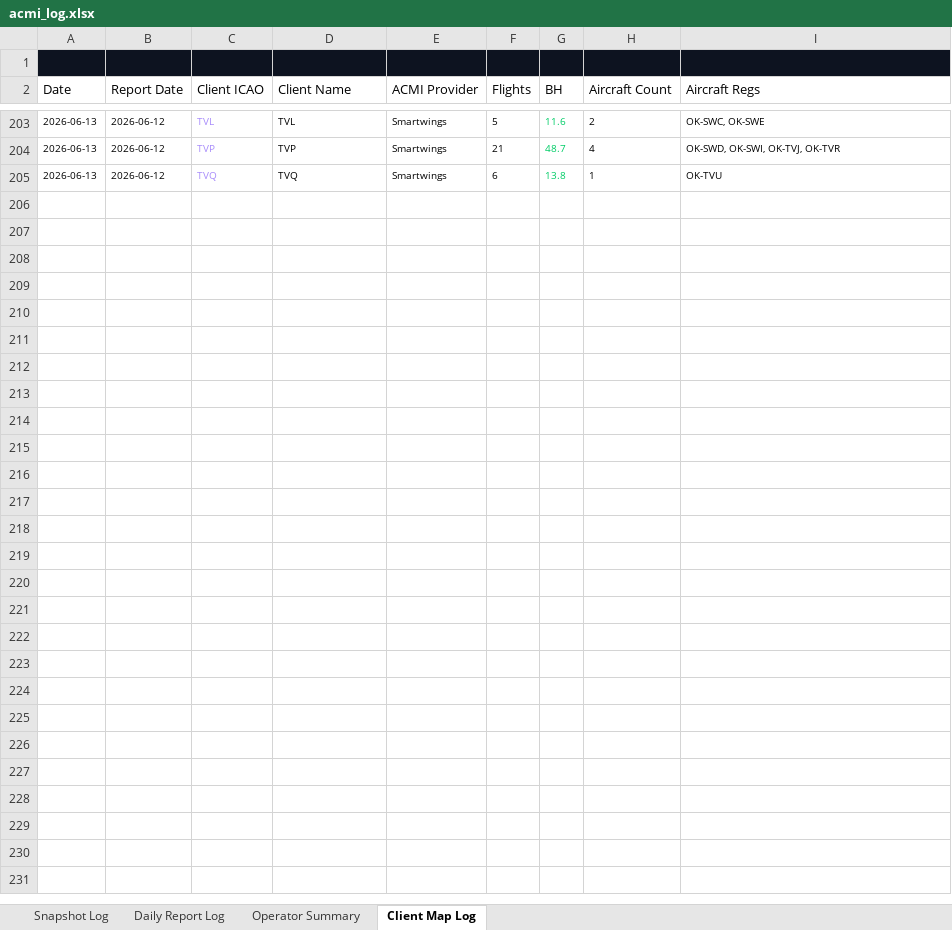
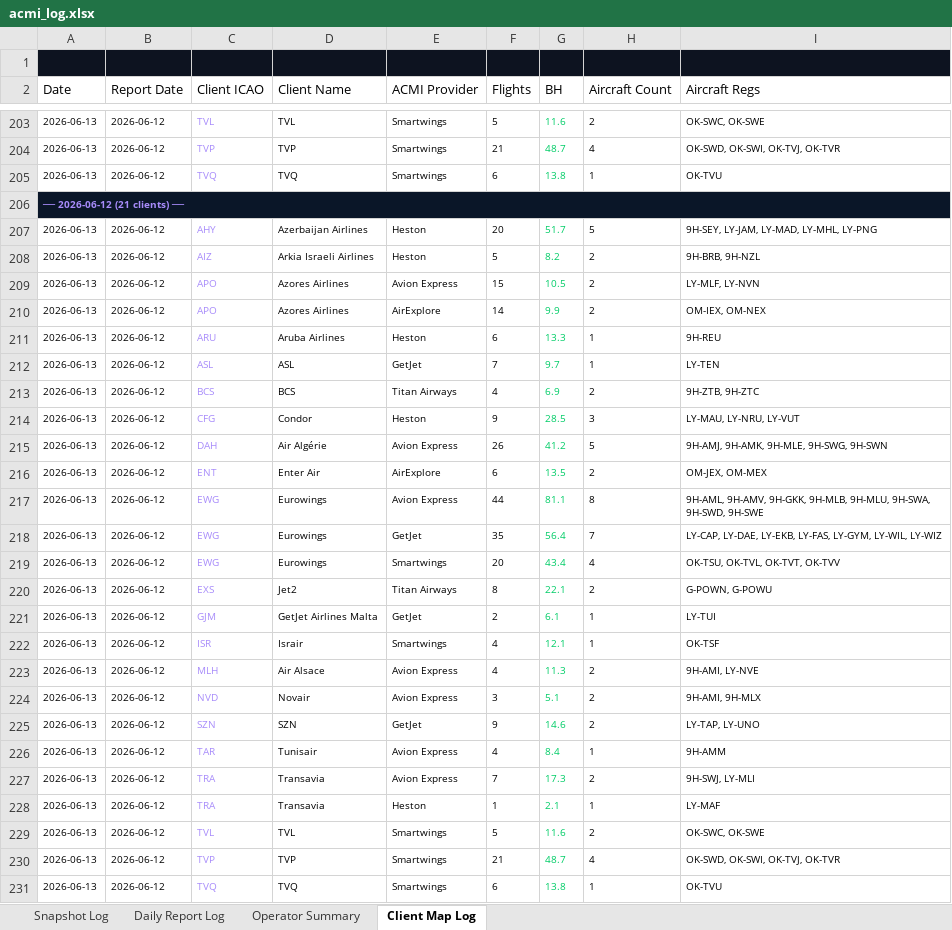
Before and after one commit to juliuskvx/acmi-tracker, an Excel workbook: data/acmi_log.xlsx, sheet Client Map Log, drawn as a sheet; only a part is shown, gaps mark what is left out; values as stored, in another font and other column widths than the file's, no borders; the diff names each change by its address in the sheet, - before the commit and + after, or states it on an @@ line.

```diff
--- a/data/acmi_log.xlsx (sheet Client Map Log)
+++ b/data/acmi_log.xlsx (sheet Client Map Log)
+row 206: ── 2026-06-12 (21 clients) ──
+row 207: 2026-06-13 | 2026-06-12 | AHY | Azerbaijan Airlines | Heston | 20 | 51.7 | 5 | 9H-SEY, LY-JAM, LY-MAD, LY-MHL, LY-PNG
+row 208: 2026-06-13 | 2026-06-12 | AIZ | Arkia Israeli Airlines | Heston | 5 | 8.2 | 2 | 9H-BRB, 9H-NZL
+row 209: 2026-06-13 | 2026-06-12 | APO | Azores Airlines | Avion Express | 15 | 10.5 | 2 | LY-MLF, LY-NVN
+row 210: 2026-06-13 | 2026-06-12 | APO | Azores Airlines | AirExplore | 14 | 9.9 | 2 | OM-IEX, OM-NEX
+row 211: 2026-06-13 | 2026-06-12 | ARU | Aruba Airlines | Heston | 6 | 13.3 | 1 | 9H-REU
+row 212: 2026-06-13 | 2026-06-12 | ASL | ASL | GetJet | 7 | 9.7 | 1 | LY-TEN
+row 213: 2026-06-13 | 2026-06-12 | BCS | BCS | Titan Airways | 4 | 6.9 | 2 | 9H-ZTB, 9H-ZTC
+row 214: 2026-06-13 | 2026-06-12 | CFG | Condor | Heston | 9 | 28.5 | 3 | LY-MAU, LY-NRU, LY-VUT
+row 215: 2026-06-13 | 2026-06-12 | DAH | Air Algérie | Avion Express | 26 | 41.2 | 5 | 9H-AMJ, 9H-AMK, 9H-MLE, 9H-SWG, 9H-SWN
+row 216: 2026-06-13 | 2026-06-12 | ENT | Enter Air | AirExplore | 6 | 13.5 | 2 | OM-JEX, OM-MEX
+row 217: 2026-06-13 | 2026-06-12 | EWG | Eurowings | Avion Express | 44 | 81.1 | 8 | 9H-AML, 9H-AMV, 9H-GKK, 9H-MLB, 9H-MLU, 9H-SWA, 9H-SWD, 9H-SWE
+row 218: 2026-06-13 | 2026-06-12 | EWG | Eurowings | GetJet | 35 | 56.4 | 7 | LY-CAP, LY-DAE, LY-EKB, LY-FAS, LY-GYM, LY-WIL, LY-WIZ
+row 219: 2026-06-13 | 2026-06-12 | EWG | Eurowings | Smartwings | 20 | 43.4 | 4 | OK-TSU, OK-TVL, OK-TVT, OK-TVV
+row 220: 2026-06-13 | 2026-06-12 | EXS | Jet2 | Titan Airways | 8 | 22.1 | 2 | G-POWN, G-POWU
+row 221: 2026-06-13 | 2026-06-12 | GJM | GetJet Airlines Malta | GetJet | 2 | 6.1 | 1 | LY-TUI
+row 222: 2026-06-13 | 2026-06-12 | ISR | Israir | Smartwings | 4 | 12.1 | 1 | OK-TSF
+row 223: 2026-06-13 | 2026-06-12 | MLH | Air Alsace | Avion Express | 4 | 11.3 | 2 | 9H-AMI, LY-NVE
+row 224: 2026-06-13 | 2026-06-12 | NVD | Novair | Avion Express | 3 | 5.1 | 2 | 9H-AMI, 9H-MLX
+row 225: 2026-06-13 | 2026-06-12 | SZN | SZN | GetJet | 9 | 14.6 | 2 | LY-TAP, LY-UNO
+row 226: 2026-06-13 | 2026-06-12 | TAR | Tunisair | Avion Express | 4 | 8.4 | 1 | 9H-AMM
+row 227: 2026-06-13 | 2026-06-12 | TRA | Transavia | Avion Express | 7 | 17.3 | 2 | 9H-SWJ, LY-MLI
+row 228: 2026-06-13 | 2026-06-12 | TRA | Transavia | Heston | 1 | 2.1 | 1 | LY-MAF
+row 229: 2026-06-13 | 2026-06-12 | TVL | TVL | Smartwings | 5 | 11.6 | 2 | OK-SWC, OK-SWE
+row 230: 2026-06-13 | 2026-06-12 | TVP | TVP | Smartwings | 21 | 48.7 | 4 | OK-SWD, OK-SWI, OK-TVJ, OK-TVR
+row 231: 2026-06-13 | 2026-06-12 | TVQ | TVQ | Smartwings | 6 | 13.8 | 1 | OK-TVU
```
Also changed, not shown: sheet Snapshot Log, sheet Daily Report Log, sheet Operator Summary, 2 other files.
